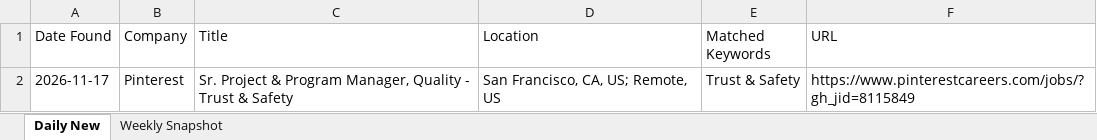
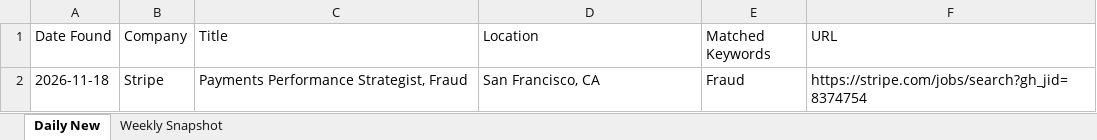
Before and after one commit to Aaradhyaa717/JobAgent, an Excel workbook: data/jobs.xlsx, sheet Daily New, drawn as a sheet; values as stored, in another font and other column widths than the file's, no borders; removed rows and columns are numbered as before the commit, all else as after; the diff names each change by its address in the sheet, - before the commit and + after, or states it on an @@ line.

```diff
--- a/data/jobs.xlsx (sheet Daily New)
+++ b/data/jobs.xlsx (sheet Daily New)
-row 2: 2026-11-17 | Pinterest | Sr. Project & Program Manager, Quality - Trust & Safety | San Francisco, CA, US; Remote, US | Trust & Safety | https://www.pinterestcareers.com/jobs/?gh_jid=8115849
+row 2: 2026-11-18 | Stripe | Payments Performance Strategist, Fraud | San Francisco, CA | Fraud | https://stripe.com/jobs/search?gh_jid=8374754
```
Also changed, not shown: 1 other file.
